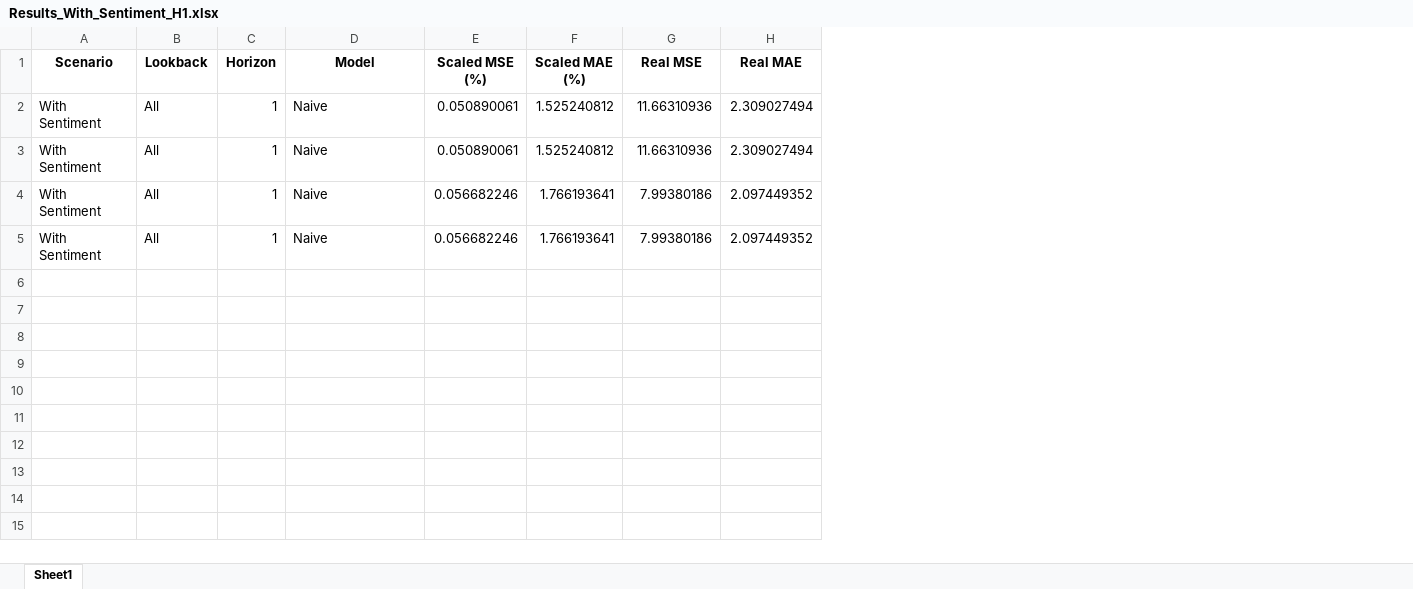
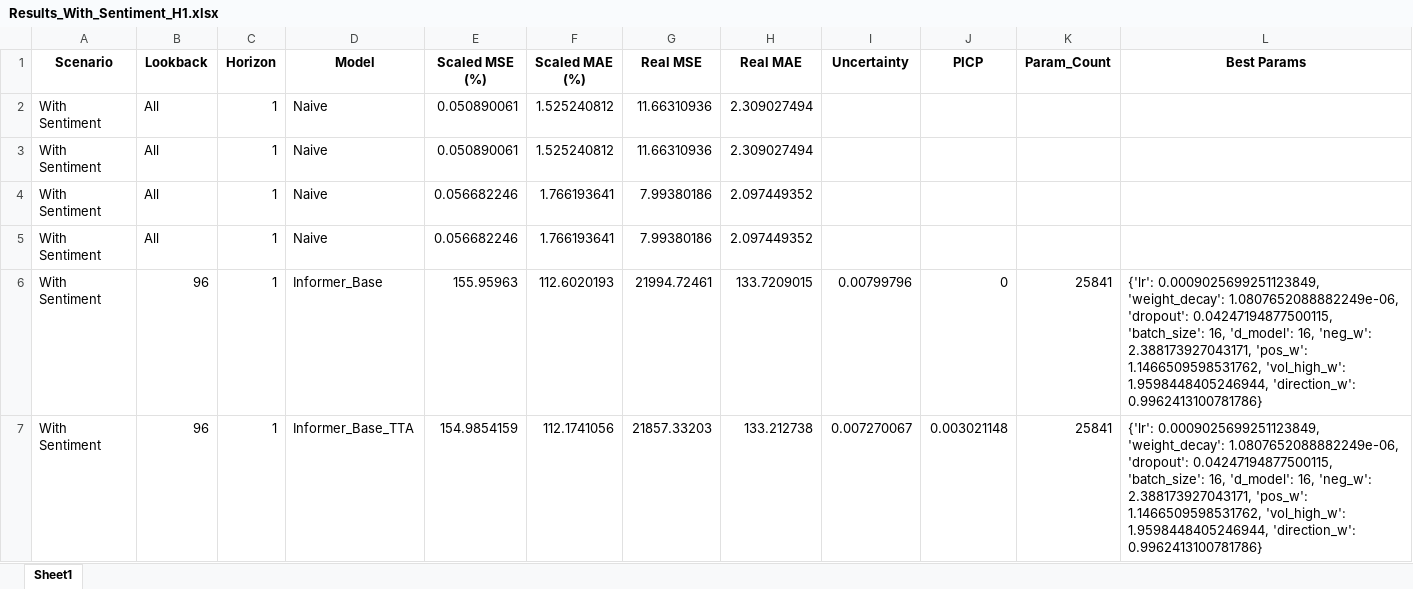
Before and after one commit to tinyboi2021/vc-stock-prediction-new, an Excel workbook: .Results/Results_With_Sentiment_H1.xlsx, sheet Sheet1, drawn as a sheet; only a part is shown; values as stored, in another font and other column widths than the file's, no borders; the diff covers the shown part only; the diff names each change by its address in the sheet, - before the commit and + after, or states it on an @@ line.

```diff
--- a/.Results/Results_With_Sentiment_H1.xlsx (sheet Sheet1)
+++ b/.Results/Results_With_Sentiment_H1.xlsx (sheet Sheet1)
+column I (Uncertainty), empty
+column J (PICP), empty
+column K (Param_Count), empty
+column L (Best Params), empty
+row 6: With Sentiment | 96 | 1 | Informer_Base | 155.95963 | 112.6020193 | 21994.72461 | 133.7209015 | 0.00799796 | 0 | 25841 | {'lr': 0.0009025699251123849, 'weight_decay': 1.0807652088882249e-06, 'dropout': 0.04247194877500115, 'batch_size': 16, 'd_model': 16, 'neg_w': 2.388173927043171, 'pos_w': 1.1466509598531762, 'vol_high_w': 1.9598448405246944, 'direction_w': 0.9962413100781786}
+row 7: With Sentiment | 96 | 1 | Informer_Base_TTA | 154.9854159 | 112.1741056 | 21857.33203 | 133.212738 | 0.007270067 | 0.003021148 | 25841 | {'lr': 0.0009025699251123849, 'weight_decay': 1.0807652088882249e-06, 'dropout': 0.04247194877500115, 'batch_size': 16, 'd_model': 16, 'neg_w': 2.388173927043171, 'pos_w': 1.1466509598531762, 'vol_high_w': 1.9598448405246944, 'direction_w': 0.9962413100781786}
```
Also changed, not shown: 18 added rows elsewhere in this sheet, 12 other files.
